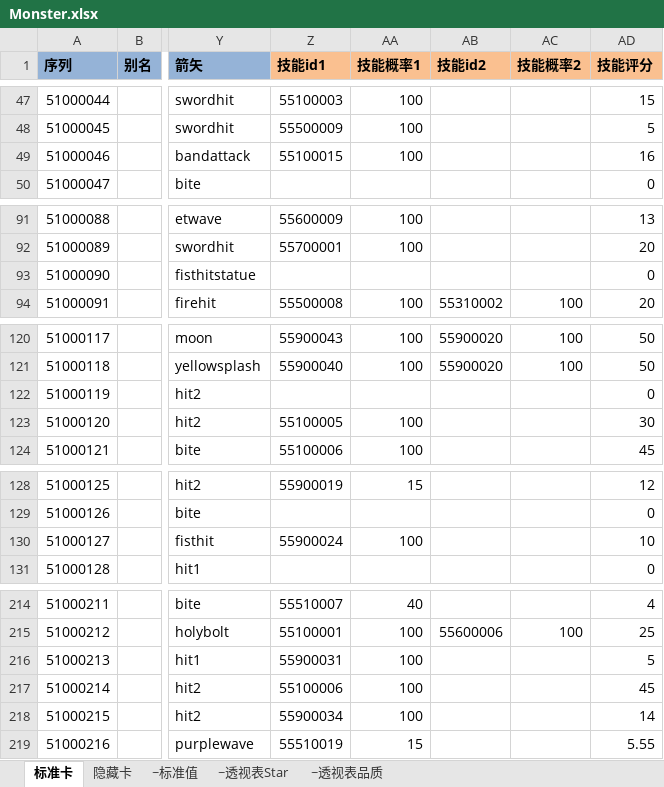
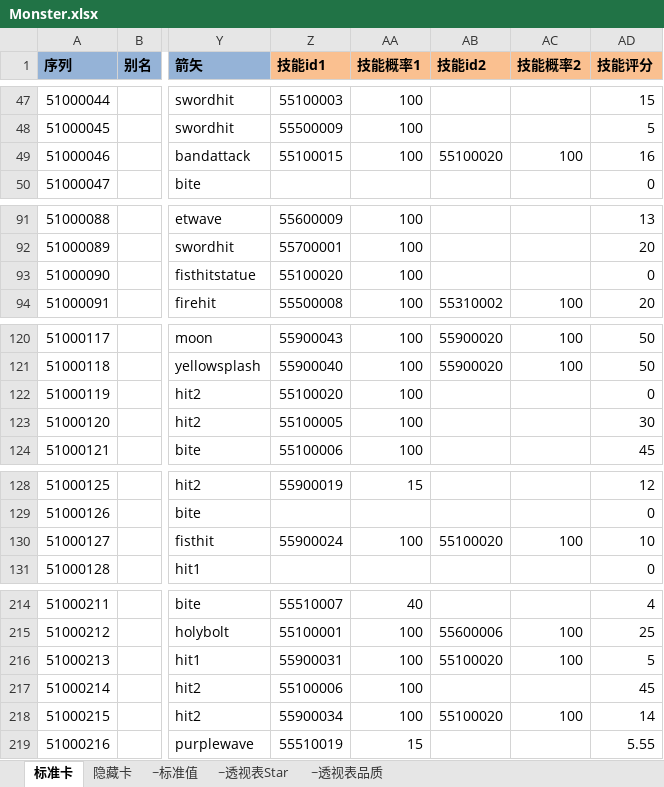
Before and after one commit to realeternia/TOMClassic, an Excel workbook: ConfigData/Xlsx/Monster.xlsx, sheet 标准卡, drawn as a sheet; only a part is shown, gaps mark what is left out; values as stored, in another font and other column widths than the file's, no borders; conditional formats and table styles not drawn; the diff covers the shown part only; the diff names each change by its address in the sheet, - before the commit and + after, or states it on an @@ line.

```diff
--- a/ConfigData/Xlsx/Monster.xlsx (sheet 标准卡)
+++ b/ConfigData/Xlsx/Monster.xlsx (sheet 标准卡)
-AB49 (技能id2): (empty)
+AB49 (技能id2): 55100020
-AC49 (技能概率2): (empty)
+AC49 (技能概率2): 100
-Z93 (技能id1): (empty)
+Z93 (技能id1): 55100020
-AA93 (技能概率1): (empty)
+AA93 (技能概率1): 100
-Z122 (技能id1): (empty)
+Z122 (技能id1): 55100020
-AA122 (技能概率1): (empty)
+AA122 (技能概率1): 100
-AB130 (技能id2): (empty)
+AB130 (技能id2): 55100020
-AC130 (技能概率2): (empty)
+AC130 (技能概率2): 100
-AB216 (技能id2): (empty)
+AB216 (技能id2): 55100020
-AC216 (技能概率2): (empty)
+AC216 (技能概率2): 100
-AB218 (技能id2): (empty)
+AB218 (技能id2): 55100020
-AC218 (技能概率2): (empty)
+AC218 (技能概率2): 100
```
Also changed, not shown: 5 edited cells elsewhere in this sheet, ConfigData/Xlsx/Skill.xlsx, 3 other files.
